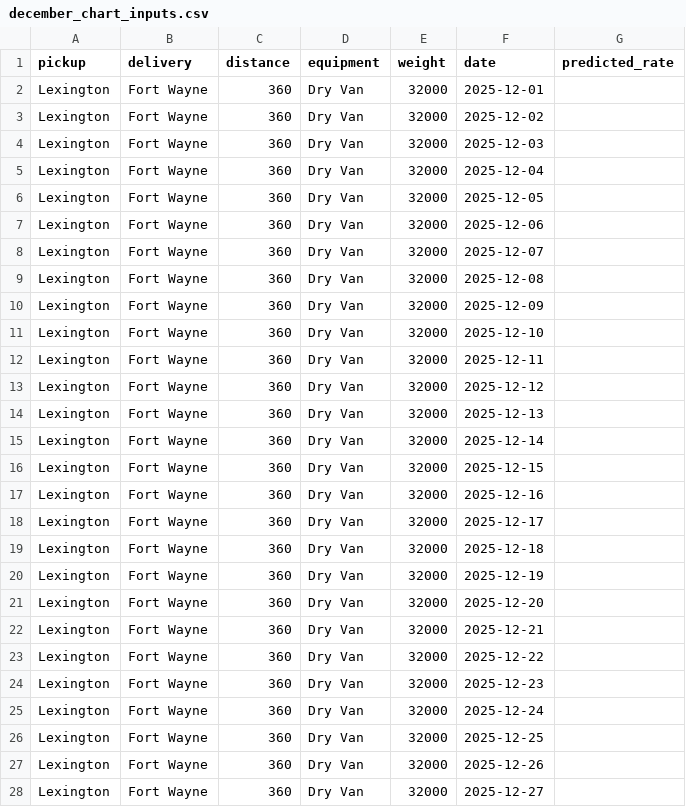
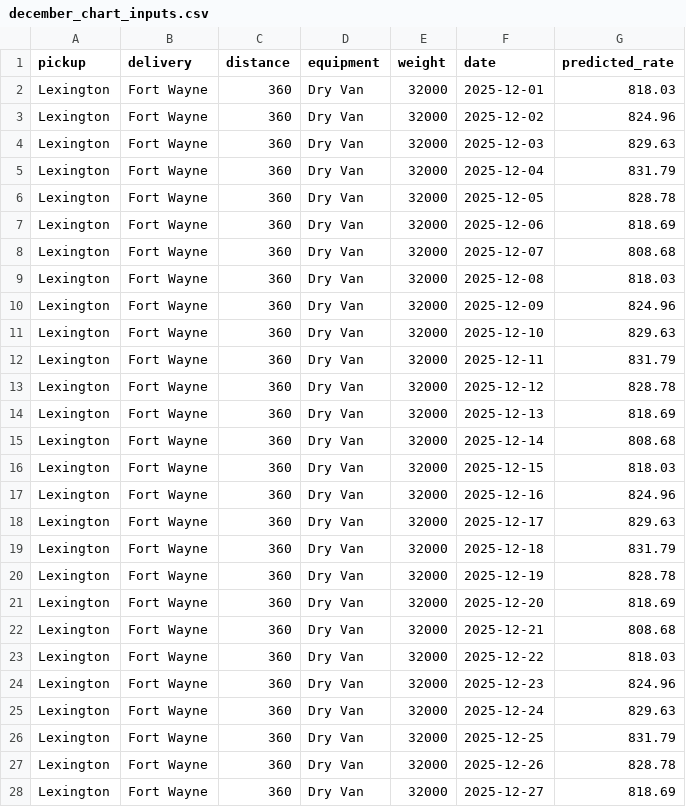
Before and after one commit to mohamed7ali/freight-rate-prediction, a CSV file: data/december_chart_inputs.csv, drawn as a sheet; only a part is shown; the diff covers the shown part only.

Commit message:
Add validation predictions and December chart

```diff
--- a/data/december_chart_inputs.csv
+++ b/data/december_chart_inputs.csv
@@ -1,28 +1,28 @@
 pickup,delivery,distance,equipment,weight,date,predicted_rate
-Lexington,Fort Wayne,360,Dry Van,32000,2025-12-01,
-Lexington,Fort Wayne,360,Dry Van,32000,2025-12-02,
-Lexington,Fort Wayne,360,Dry Van,32000,2025-12-03,
-Lexington,Fort Wayne,360,Dry Van,32000,2025-12-04,
-Lexington,Fort Wayne,360,Dry Van,32000,2025-12-05,
-Lexington,Fort Wayne,360,Dry Van,32000,2025-12-06,
-Lexington,Fort Wayne,360,Dry Van,32000,2025-12-07,
-Lexington,Fort Wayne,360,Dry Van,32000,2025-12-08,
-Lexington,Fort Wayne,360,Dry Van,32000,2025-12-09,
-Lexington,Fort Wayne,360,Dry Van,32000,2025-12-10,
-Lexington,Fort Wayne,360,Dry Van,32000,2025-12-11,
-Lexington,Fort Wayne,360,Dry Van,32000,2025-12-12,
-Lexington,Fort Wayne,360,Dry Van,32000,2025-12-13,
-Lexington,Fort Wayne,360,Dry Van,32000,2025-12-14,
-Lexington,Fort Wayne,360,Dry Van,32000,2025-12-15,
-Lexington,Fort Wayne,360,Dry Van,32000,2025-12-16,
-Lexington,Fort Wayne,360,Dry Van,32000,2025-12-17,
-Lexington,Fort Wayne,360,Dry Van,32000,2025-12-18,
-Lexington,Fort Wayne,360,Dry Van,32000,2025-12-19,
-Lexington,Fort Wayne,360,Dry Van,32000,2025-12-20,
-Lexington,Fort Wayne,360,Dry Van,32000,2025-12-21,
-Lexington,Fort Wayne,360,Dry Van,32000,2025-12-22,
-Lexington,Fort Wayne,360,Dry Van,32000,2025-12-23,
-Lexington,Fort Wayne,360,Dry Van,32000,2025-12-24,
-Lexington,Fort Wayne,360,Dry Van,32000,2025-12-25,
-Lexington,Fort Wayne,360,Dry Van,32000,2025-12-26,
-Lexington,Fort Wayne,360,Dry Van,32000,2025-12-27,
+Lexington,Fort Wayne,360,Dry Van,32000,2025-12-01,818.03
+Lexington,Fort Wayne,360,Dry Van,32000,2025-12-02,824.96
+Lexington,Fort Wayne,360,Dry Van,32000,2025-12-03,829.63
+Lexington,Fort Wayne,360,Dry Van,32000,2025-12-04,831.79
+Lexington,Fort Wayne,360,Dry Van,32000,2025-12-05,828.78
+Lexington,Fort Wayne,360,Dry Van,32000,2025-12-06,818.69
+Lexington,Fort Wayne,360,Dry Van,32000,2025-12-07,808.68
+Lexington,Fort Wayne,360,Dry Van,32000,2025-12-08,818.03
+Lexington,Fort Wayne,360,Dry Van,32000,2025-12-09,824.96
+Lexington,Fort Wayne,360,Dry Van,32000,2025-12-10,829.63
+Lexington,Fort Wayne,360,Dry Van,32000,2025-12-11,831.79
+Lexington,Fort Wayne,360,Dry Van,32000,2025-12-12,828.78
+Lexington,Fort Wayne,360,Dry Van,32000,2025-12-13,818.69
+Lexington,Fort Wayne,360,Dry Van,32000,2025-12-14,808.68
+Lexington,Fort Wayne,360,Dry Van,32000,2025-12-15,818.03
+Lexington,Fort Wayne,360,Dry Van,32000,2025-12-16,824.96
+Lexington,Fort Wayne,360,Dry Van,32000,2025-12-17,829.63
+Lexington,Fort Wayne,360,Dry Van,32000,2025-12-18,831.79
+Lexington,Fort Wayne,360,Dry Van,32000,2025-12-19,828.78
+Lexington,Fort Wayne,360,Dry Van,32000,2025-12-20,818.69
+Lexington,Fort Wayne,360,Dry Van,32000,2025-12-21,808.68
+Lexington,Fort Wayne,360,Dry Van,32000,2025-12-22,818.03
+Lexington,Fort Wayne,360,Dry Van,32000,2025-12-23,824.96
+Lexington,Fort Wayne,360,Dry Van,32000,2025-12-24,829.63
+Lexington,Fort Wayne,360,Dry Van,32000,2025-12-25,831.79
+Lexington,Fort Wayne,360,Dry Van,32000,2025-12-26,828.78
+Lexington,Fort Wayne,360,Dry Van,32000,2025-12-27,818.69
```
Also changed, not shown: 4 edited cells elsewhere in this file, 2 other files.
